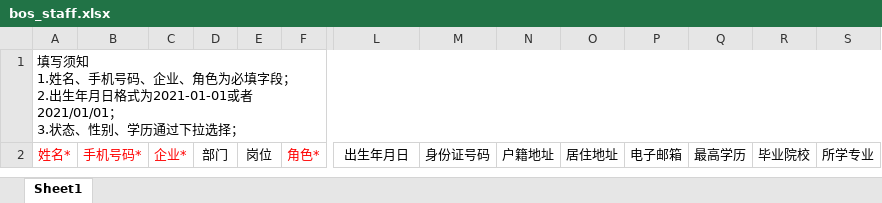
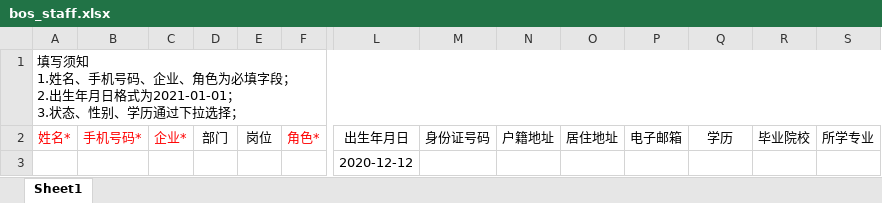
Before and after one commit to xufan-coder/user-system, an Excel workbook: src/main/resources/static/template/bos_staff.xlsx, sheet Sheet1, drawn as a sheet; only a part is shown, gaps mark what is left out; values as stored, in another font and other column widths than the file's, no borders; rows hold the shown columns only; ↵ is a line break in a cell; the diff names each change by its address in the sheet, - before the commit and + after, or states it on an @@ line.

```diff
--- a/src/main/resources/static/template/bos_staff.xlsx (sheet Sheet1)
+++ b/src/main/resources/static/template/bos_staff.xlsx (sheet Sheet1)
-A1: …格式为2021-01-01或者2021/01/01； ↵ 3.状…
+A1: …格式为2021-01-01； ↵ 3.状…
-Q2: 最高学历
+Q2: 学历
+row 3:  |  |  |  |  |  | 2020-12-12
```
Also changed, not shown: 2 other files.
